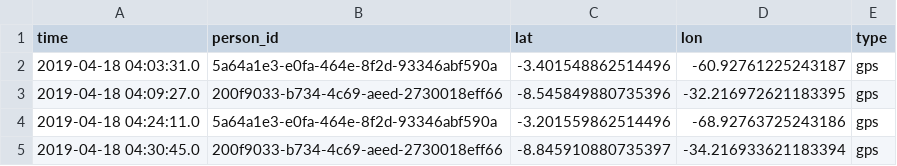
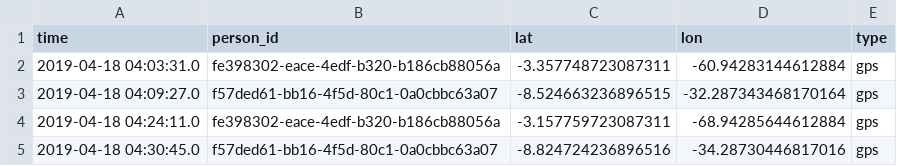
Before and after one commit to flaviostutz/spark-snippets, a CSV file: notebooks/obfuscate-geo-samples/obfuscated-samples.csv, drawn as a sheet.

Commit message:
saving header to csv sample

```diff
--- a/notebooks/obfuscate-geo-samples/obfuscated-samples.csv
+++ b/notebooks/obfuscate-geo-samples/obfuscated-samples.csv
@@ -1,5 +1,5 @@
 time,person_id,lat,lon,type
-2019-04-18 04:03:31.0,5a64a1e3-e0fa-464e-8f2d-93346abf590a,-3.401548862514496,-60.92761225243187,gps
-2019-04-18 04:09:27.0,200f9033-b734-4c69-aeed-2730018eff66,-8.545849880735396,-32.216972621183395,gps
-2019-04-18 04:24:11.0,5a64a1e3-e0fa-464e-8f2d-93346abf590a,-3.201559862514496,-68.92763725243186,gps
-2019-04-18 04:30:45.0,200f9033-b734-4c69-aeed-2730018eff66,-8.845910880735397,-34.216933621183394,gps
+2019-04-18 04:03:31.0,fe398302-eace-4edf-b320-b186cb88056a,-3.357748723087311,-60.94283144612884,gps
+2019-04-18 04:09:27.0,f57ded61-bb16-4f5d-80c1-0a0cbbc63a07,-8.524663236896515,-32.287343468170164,gps
+2019-04-18 04:24:11.0,fe398302-eace-4edf-b320-b186cb88056a,-3.157759723087311,-68.94285644612884,gps
+2019-04-18 04:30:45.0,f57ded61-bb16-4f5d-80c1-0a0cbbc63a07,-8.824724236896516,-34.28730446817016,gps
```
Also changed, not shown: 3 other files.
